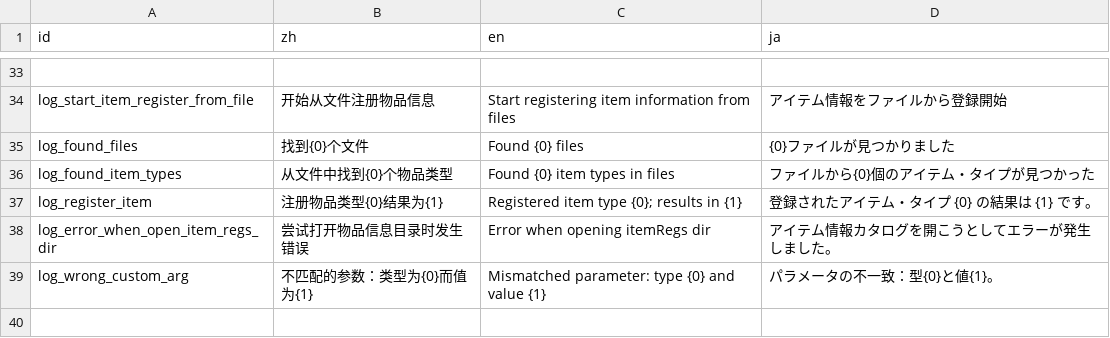
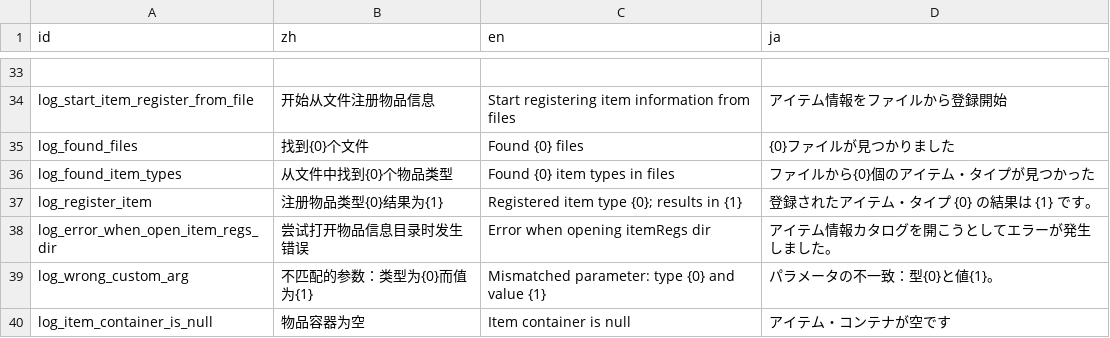
Before and after one commit to Cold-Mint/Traveller, a CSV file: locals/Log.csv, drawn as a sheet; only a part is shown, gaps mark what is left out; the diff names each change by its address in the sheet, - before the commit and + after, or states it on an @@ line.

Commit message:
Adds the selected slot change event to the item container. 加入物品容器选中的槽位改变事件。

```diff
--- a/locals/Log.csv
+++ b/locals/Log.csv
+row 40: log_item_container_is_null | 物品容器为空 | Item container is null | アイテム・コンテナが空です
```
Also changed, not shown: 7 other files.
